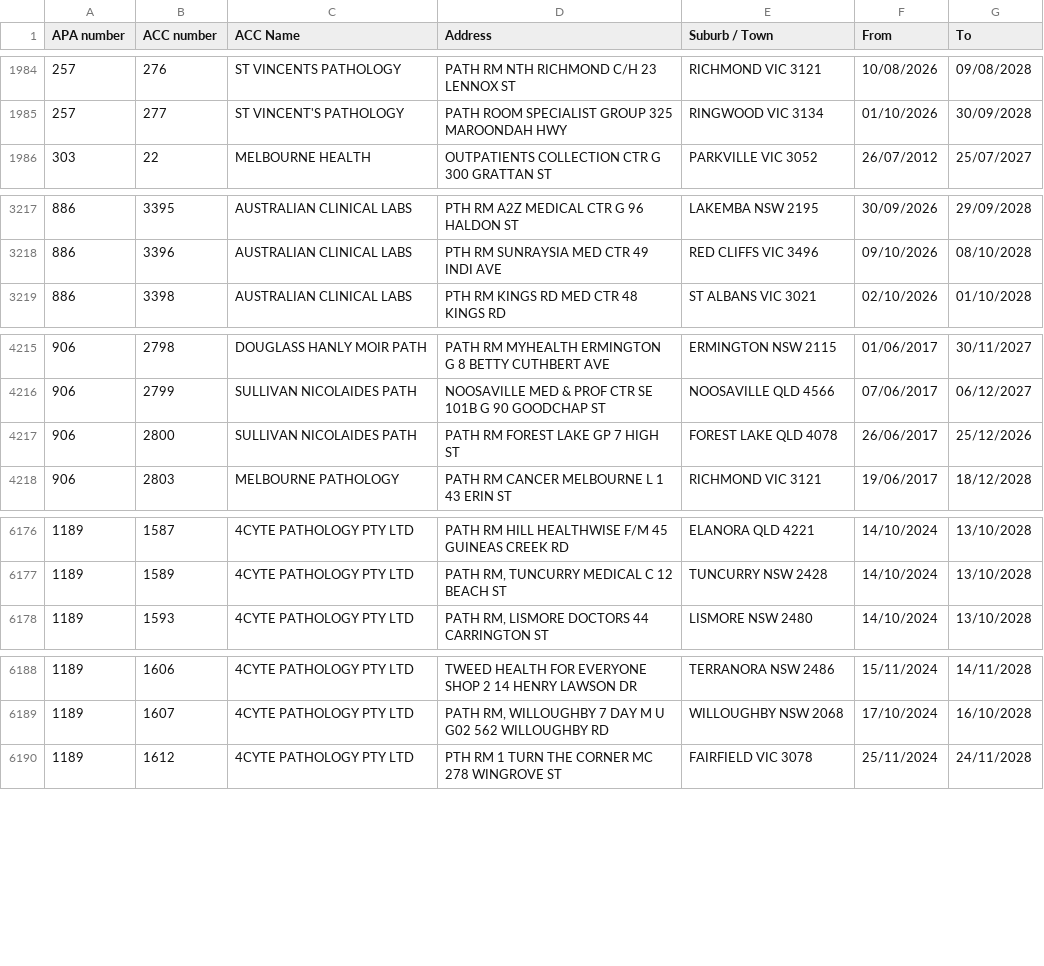
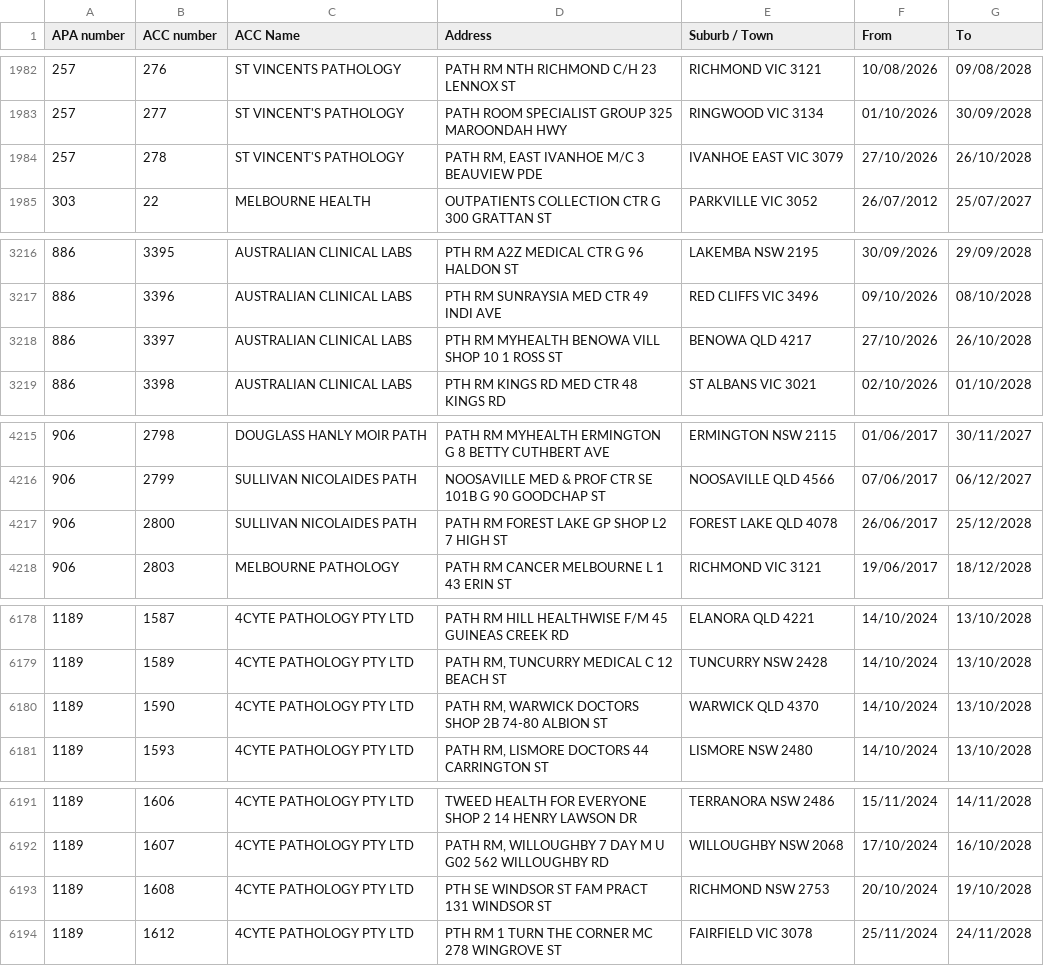
Before and after one commit to nwbort/apcc, a CSV file: apcc_list.csv, drawn as a sheet; only a part is shown, gaps mark what is left out; the diff covers the shown part only.

```diff
--- a/apcc_list.csv
+++ b/apcc_list.csv
@@ -1985,2 +1983,3 @@ APA number,ACC number,ACC Name,Address,Suburb / Town,From,To
 257,277,ST VINCENT'S PATHOLOGY,PATH ROOM SPECIALIST GROUP 325 MAROONDAH HWY,RINGWOOD VIC 3134,01/10/2026,30/09/2028
+257,278,ST VINCENT'S PATHOLOGY,"PATH RM, EAST IVANHOE M/C 3 BEAUVIEW PDE",IVANHOE EAST VIC 3079,27/10/2026,26/10/2028
 303,22,MELBOURNE HEALTH,OUTPATIENTS COLLECTION CTR G 300 GRATTAN ST,PARKVILLE VIC 3052,26/07/2012,25/07/2027
@@ -3218,2 +3217,3 @@ APA number,ACC number,ACC Name,Address,Suburb / Town,From,To
 886,3396,AUSTRALIAN CLINICAL LABS,PTH RM SUNRAYSIA MED CTR 49 INDI AVE,RED CLIFFS VIC 3496,09/10/2026,08/10/2028
+886,3397,AUSTRALIAN CLINICAL LABS,PTH RM MYHEALTH BENOWA VILL SHOP 10 1 ROSS ST,BENOWA QLD 4217,27/10/2026,26/10/2028
 886,3398,AUSTRALIAN CLINICAL LABS,PTH RM KINGS RD MED CTR 48 KINGS RD,ST ALBANS VIC 3021,02/10/2026,01/10/2028
@@ -4216,3 +4216,3 @@ APA number,ACC number,ACC Name,Address,Suburb / Town,From,To
 906,2799,SULLIVAN NICOLAIDES PATH,NOOSAVILLE MED & PROF CTR SE 101B G 90 GOODCHAP ST,NOOSAVILLE QLD 4566,07/06/2017,06/12/2027
-906,2800,SULLIVAN NICOLAIDES PATH,PATH RM FOREST LAKE GP 7 HIGH ST,FOREST LAKE QLD 4078,26/06/2017,25/12/2026
+906,2800,SULLIVAN NICOLAIDES PATH,PATH RM FOREST LAKE GP SHOP L2 7 HIGH ST,FOREST LAKE QLD 4078,26/06/2017,25/12/2028
 906,2803,MELBOURNE PATHOLOGY,PATH RM CANCER MELBOURNE L 1 43 ERIN ST,RICHMOND VIC 3121,19/06/2017,18/12/2028
@@ -6177,2 +6179,3 @@ APA number,ACC number,ACC Name,Address,Suburb / Town,From,To
 1189,1589,4CYTE PATHOLOGY PTY LTD,"PATH RM, TUNCURRY MEDICAL C 12 BEACH ST",TUNCURRY NSW 2428,14/10/2024,13/10/2028
+1189,1590,4CYTE PATHOLOGY PTY LTD,"PATH RM, WARWICK DOCTORS SHOP 2B 74-80 ALBION ST",WARWICK QLD 4370,14/10/2024,13/10/2028
 1189,1593,4CYTE PATHOLOGY PTY LTD,"PATH RM, LISMORE DOCTORS 44 CARRINGTON ST",LISMORE NSW 2480,14/10/2024,13/10/2028
@@ -6189,2 +6192,3 @@ APA number,ACC number,ACC Name,Address,Suburb / Town,From,To
 1189,1607,4CYTE PATHOLOGY PTY LTD,"PATH RM, WILLOUGHBY 7 DAY M U G02 562 WILLOUGHBY RD",WILLOUGHBY NSW 2068,17/10/2024,16/10/2028
+1189,1608,4CYTE PATHOLOGY PTY LTD,PTH SE WINDSOR ST FAM PRACT 131 WINDSOR ST,RICHMOND NSW 2753,20/10/2024,19/10/2028
 1189,1612,4CYTE PATHOLOGY PTY LTD,PTH RM 1 TURN THE CORNER MC 278 WINGROVE ST,FAIRFIELD VIC 3078,25/11/2024,24/11/2028
```
Also changed, not shown: 3 added rows, 3 removed rows and 9 edited cells elsewhere in this file.
